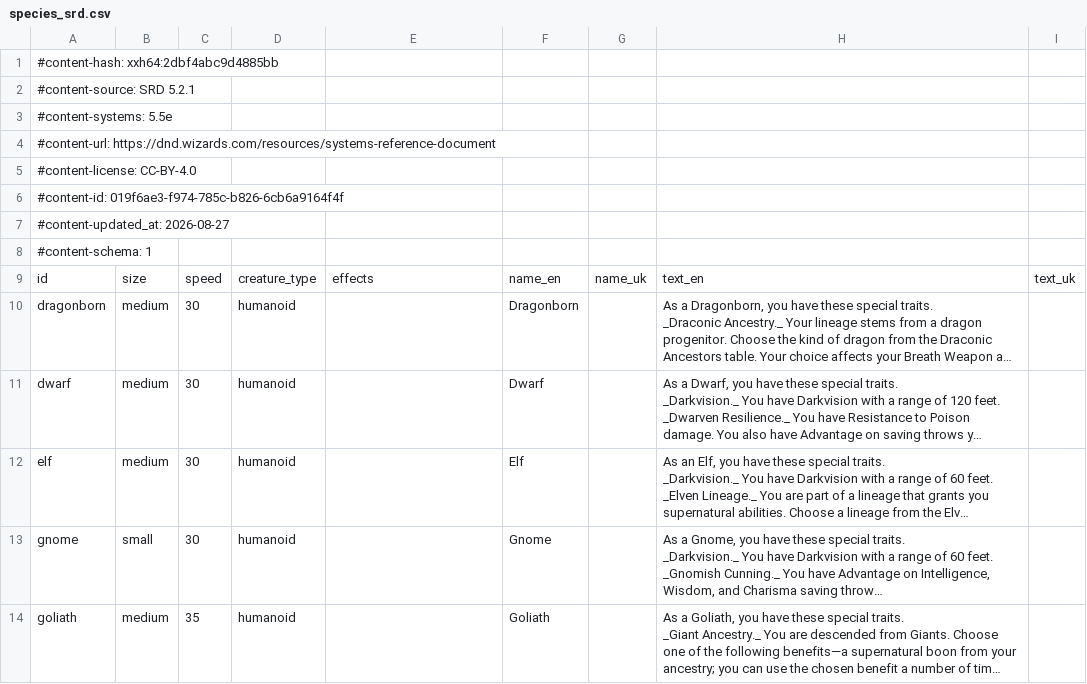
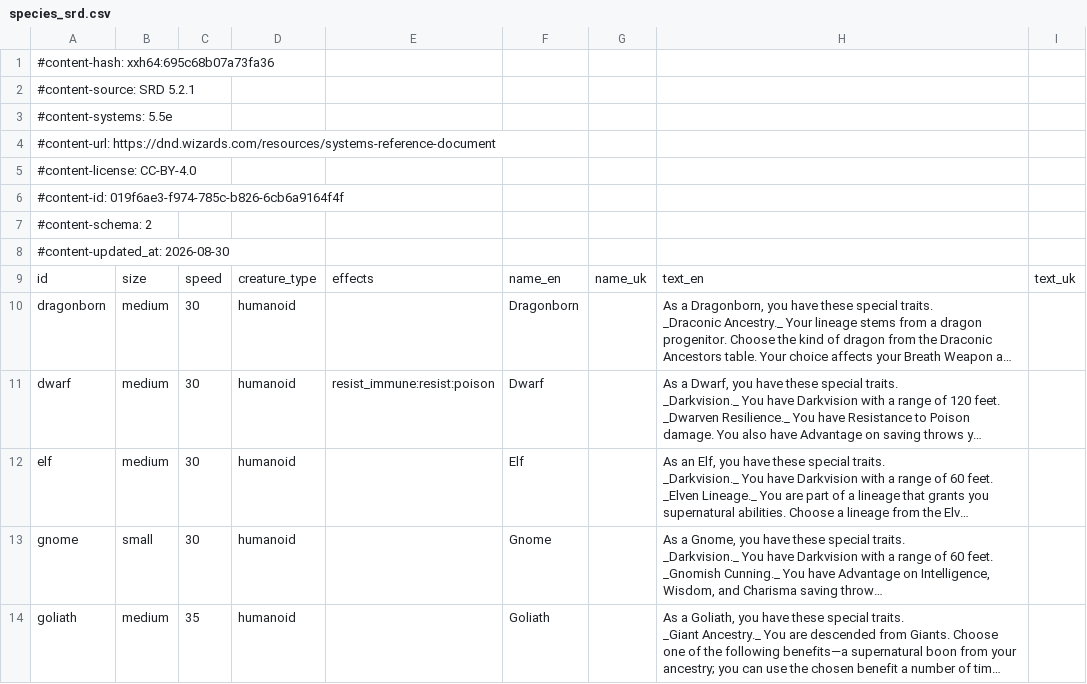
Before and after one commit to itsdarklikehell/charnik-content-srd, a CSV file: srd-2024/species_srd.csv, drawn as a sheet; only a part is shown; long unchanged cells end in …; the diff names each change by its address in the sheet, - before the commit and + after, or states it on an @@ line.

```diff
--- a/srd-2024/species_srd.csv
+++ b/srd-2024/species_srd.csv
-A1: #content-hash: xxh64:2dbf4abc9d4885bb
+A1: #content-hash: xxh64:695c68b07a73fa36
-A7: #content-updated_at: 2026-08-27
+A7: #content-schema: 2
-A8: #content-schema: 1
+A8: #content-updated_at: 2026-08-30
-E11: (empty)
+E11: resist_immune:resist:poison
```
Also changed, not shown: srd-2024/species_options_srd.csv.
